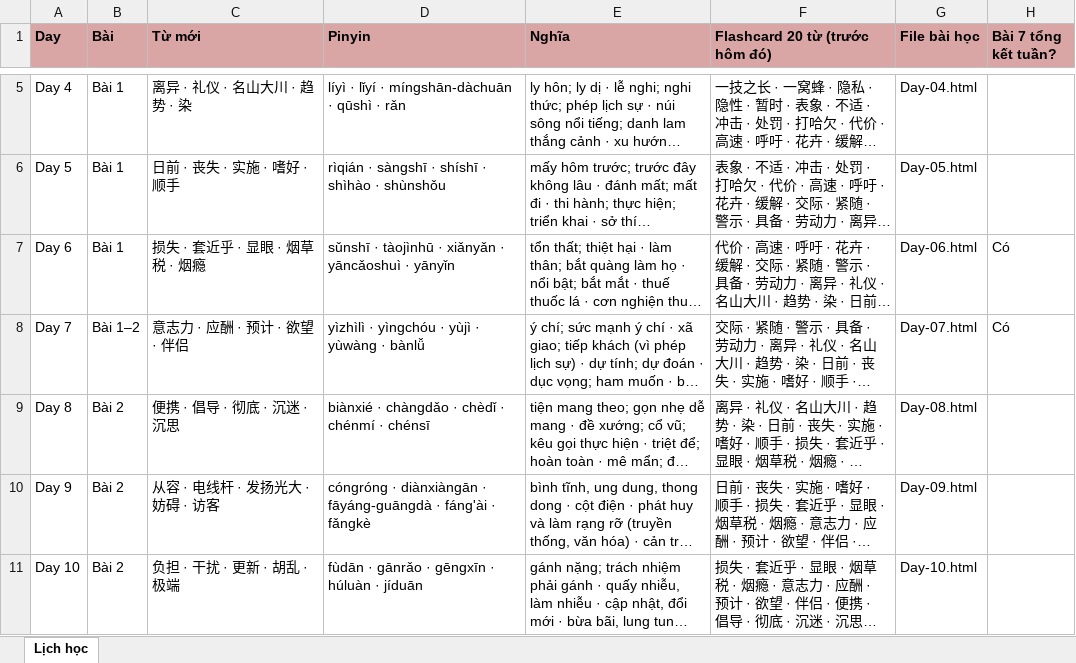
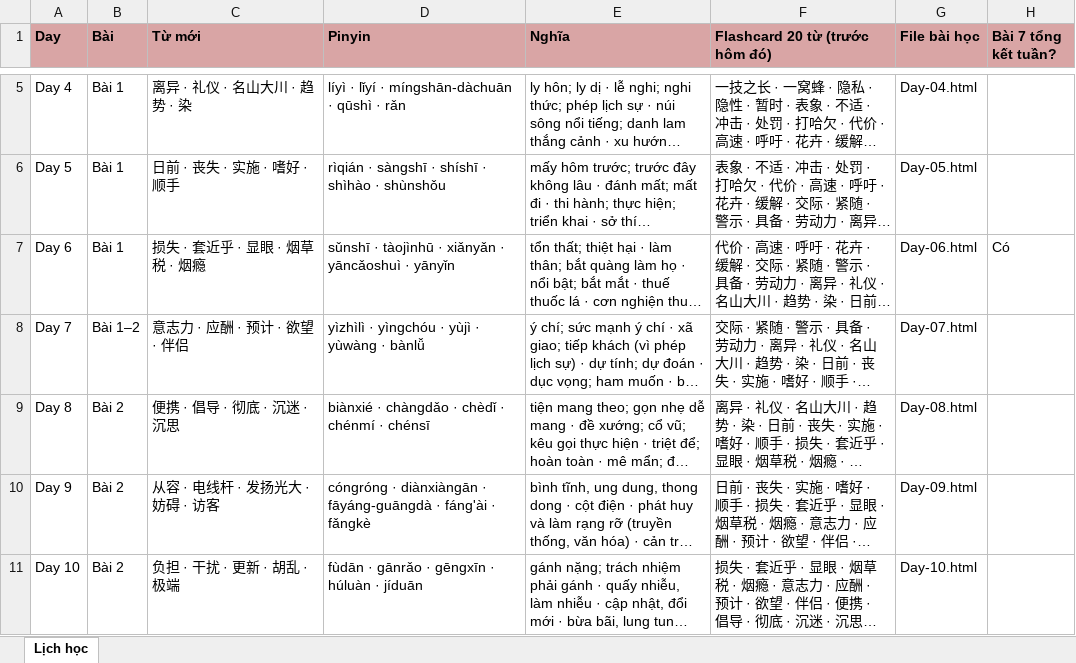
Before and after one commit to vinhnd2026/CaoCap4, an Excel workbook: Lich-hoc-caocap4.xlsx, sheet Lịch học, drawn as a sheet; only a part is shown, gaps mark what is left out; long unchanged cells end in …; values as stored, in another font and other column widths than the file's, no borders; the diff names each change by its address in the sheet, - before the commit and + after, or states it on an @@ line.

Commit message:
Cap nhat CaoCap4 (ban moi day du): tong ket tung Bai + Bai 6 phuc tap hon + dong tu ly hop + Bai 7/8 tu nhien hon (phan 2: Day 37-72 + tong ket + xlsx + ngu phap)
Phan 2, dot 2: Day-57.html den Day-72.html + Bai-Hoc-Tong-Ket-CaoCap4.html + Lich-hoc-caocap4.xlsx + Bai-Hoc-On-Ngu-Phap-CaoCap4.html (ban moi day du).

```diff
--- a/Lich-hoc-caocap4.xlsx (sheet Lịch học)
+++ b/Lich-hoc-caocap4.xlsx (sheet Lịch học)
-H8 (Bài 7 tổng kết tuần?): Có
+H8 (Bài 7 tổng kết tuần?): (empty)
```
Also changed, not shown: 18 other files.
